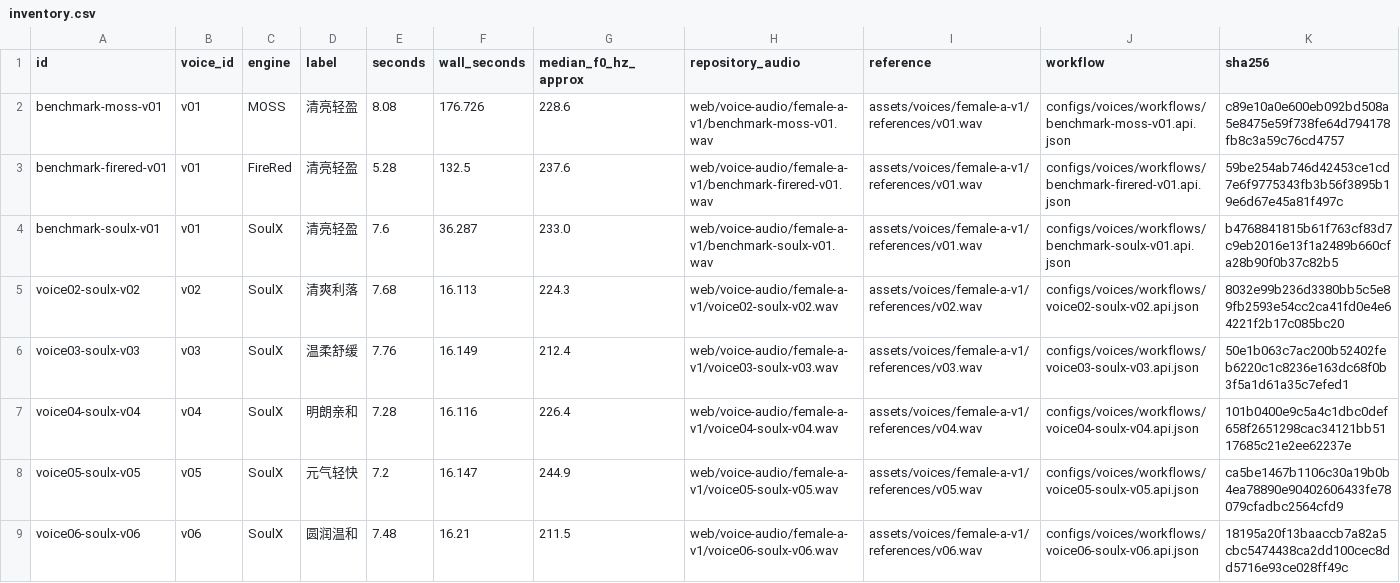
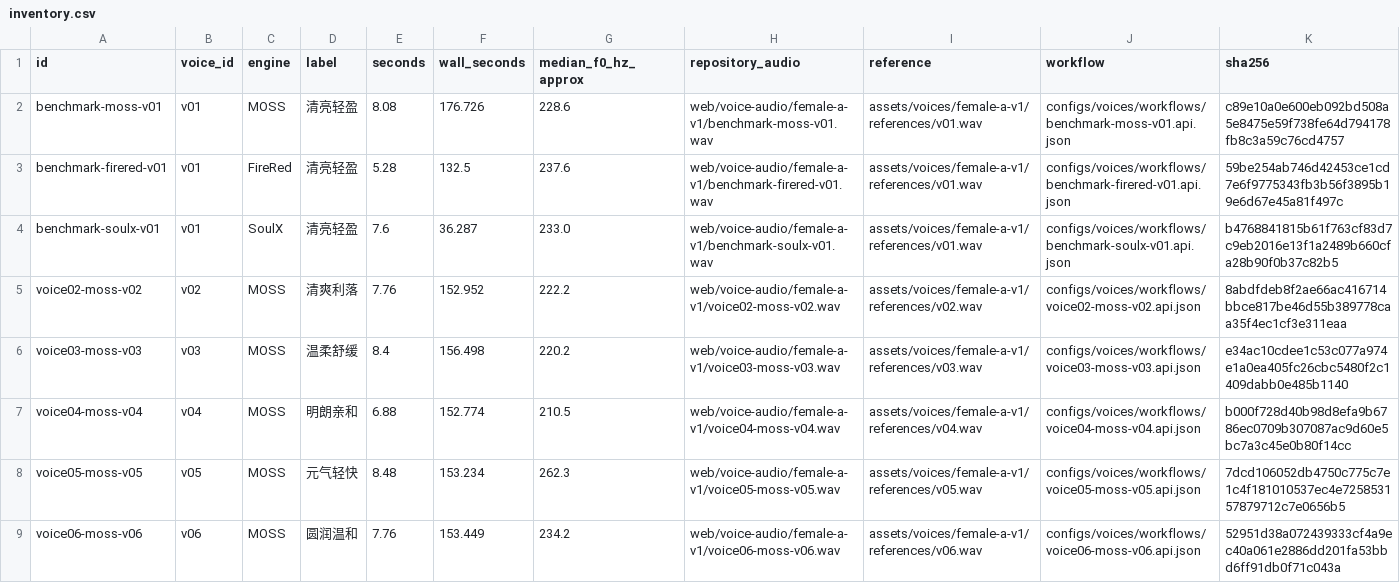
Before and after one commit to wikigsroom/Ai-Talk-Streamer, a CSV file: assets/voices/female-a-v1/inventory.csv, drawn as a sheet; only a part is shown; the shorter side is filled out with more unchanged rows; the diff covers the shown part only; the diff names each change by its address in the sheet, - before the commit and + after, or states it on an @@ line.

Commit message:
Complete ten MOSS voices and add model-by-model auditions

```diff
--- a/assets/voices/female-a-v1/inventory.csv
+++ b/assets/voices/female-a-v1/inventory.csv
+row 5: voice02-moss-v02 | v02 | MOSS | 清爽利落 | 7.76 | 152.952 | 222.2 | web/voice-audio/female-a-v1/voice02-moss-v02.wav | assets/voices/female-a-v1/references/v02.wav | configs/voices/workflows/voice02-moss-v02.api.json | 8abdfdeb8f2ae66ac416714bbce817be46d55b389778caa35f4ec1cf3e311eaa
+row 6: voice03-moss-v03 | v03 | MOSS | 温柔舒缓 | 8.4 | 156.498 | 220.2 | web/voice-audio/female-a-v1/voice03-moss-v03.wav | assets/voices/female-a-v1/references/v03.wav | configs/voices/workflows/voice03-moss-v03.api.json | e34ac10cdee1c53c077a974e1a0ea405fc26cbc5480f2c1409dabb0e485b1140
+row 7: voice04-moss-v04 | v04 | MOSS | 明朗亲和 | 6.88 | 152.774 | 210.5 | web/voice-audio/female-a-v1/voice04-moss-v04.wav | assets/voices/female-a-v1/references/v04.wav | configs/voices/workflows/voice04-moss-v04.api.json | b000f728d40b98d8efa9b6786ec0709b307087ac9d60e5bc7a3c45e0b80f14cc
+row 8: voice05-moss-v05 | v05 | MOSS | 元气轻快 | 8.48 | 153.234 | 262.3 | web/voice-audio/female-a-v1/voice05-moss-v05.wav | assets/voices/female-a-v1/references/v05.wav | configs/voices/workflows/voice05-moss-v05.api.json | 7dcd106052db4750c775c7e1c4f181010537ec4e725853157879712c7e0656b5
+row 9: voice06-moss-v06 | v06 | MOSS | 圆润温和 | 7.76 | 153.449 | 234.2 | web/voice-audio/female-a-v1/voice06-moss-v06.wav | assets/voices/female-a-v1/references/v06.wav | configs/voices/workflows/voice06-moss-v06.api.json | 52951d38a072439333cf4a9ec40a061e2886dd201fa53bbd6ff91db0f71c043a
```
Also changed, not shown: 4 added rows elsewhere in this file, 47 other files.
